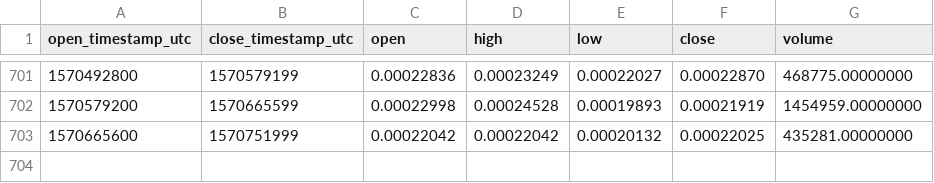
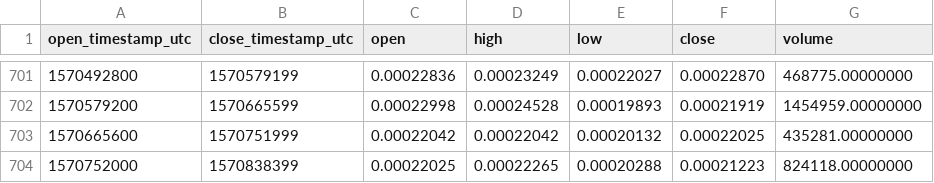
Before and after one commit to cryptobigbro/binance-RCNETH, a CSV file: binance-RCNETH-1d.csv, drawn as a sheet; only a part is shown, gaps mark what is left out.

Commit message:
Update OHLCV data.

```diff
--- a/binance-RCNETH-1d.csv
+++ b/binance-RCNETH-1d.csv
@@ -703 +703,2 @@ open_timestamp_utc,close_timestamp_utc,open,high,low,close,volume
 1570665600,1570751999,0.00022042,0.00022042,0.00020132,0.00022025,435281.00000000
+1570752000,1570838399,0.00022025,0.00022265,0.00020288,0.00021223,824118.00000000
```
Also changed, not shown: 1 other file.
